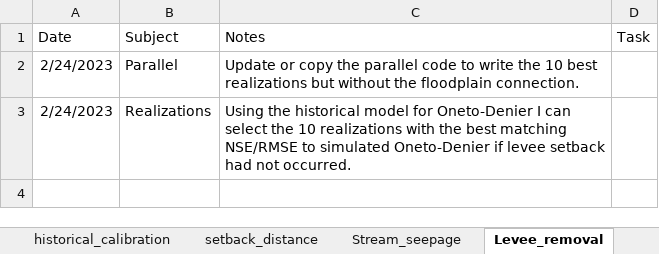
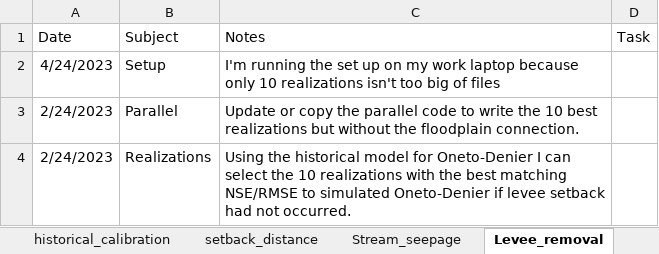
Before and after one commit to andrewcalderwood/CosumnesRiverRecharge, an Excel workbook: Projects/model_documentation.xlsx, sheet Levee_removal, drawn as a sheet; values as stored, in another font and other column widths than the file's, no borders; the diff names each change by its address in the sheet, - before the commit and + after, or states it on an @@ line.

```diff
--- a/Projects/model_documentation.xlsx (sheet Levee_removal)
+++ b/Projects/model_documentation.xlsx (sheet Levee_removal)
+row 2: 4/24/2023 | Setup | I'm running the set up on my work laptop because only 10 realizations isn't too big of files
```
Also changed, not shown: sheet setback_distance, sheet Stream_seepage, 58 other files.
